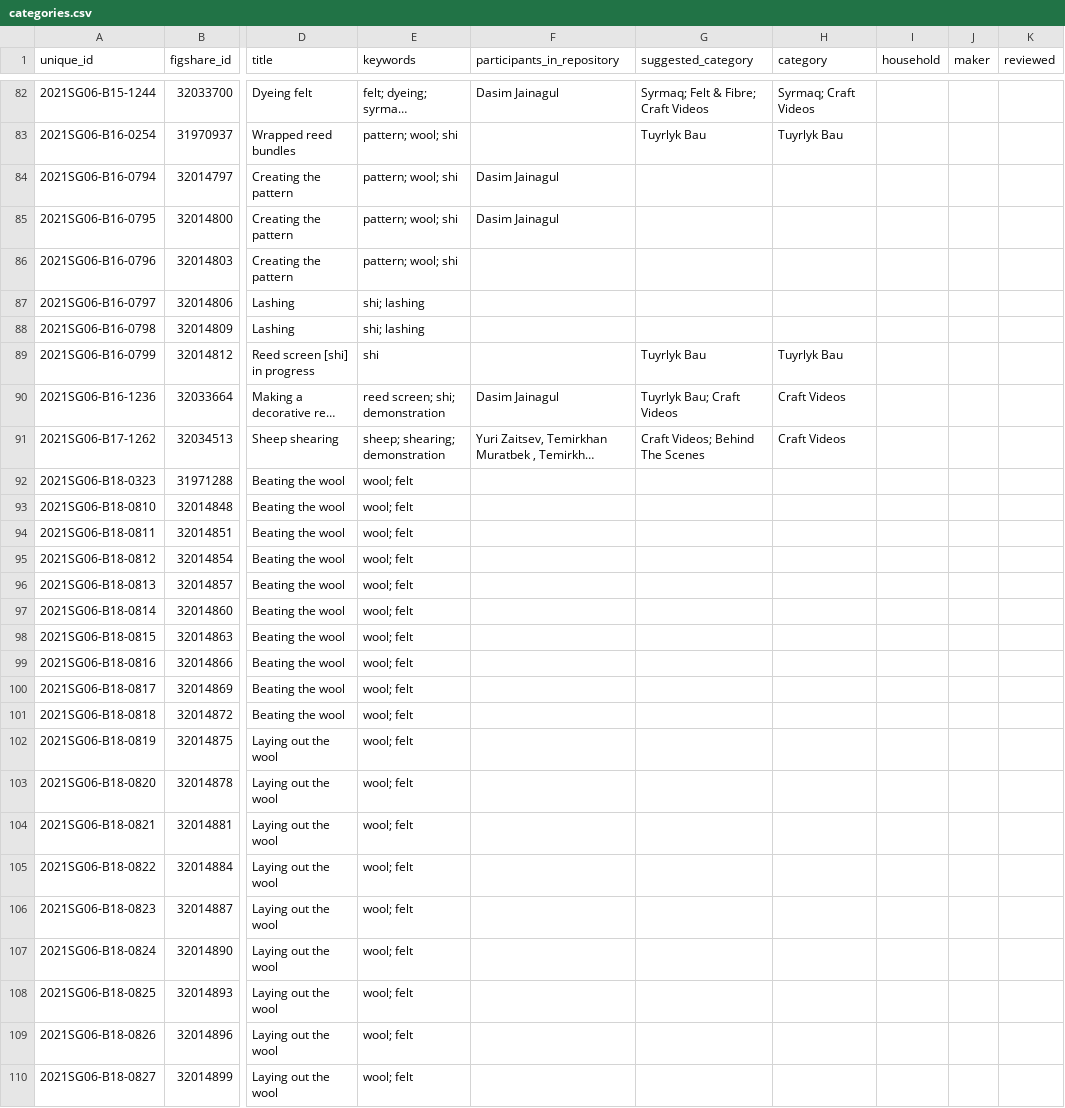
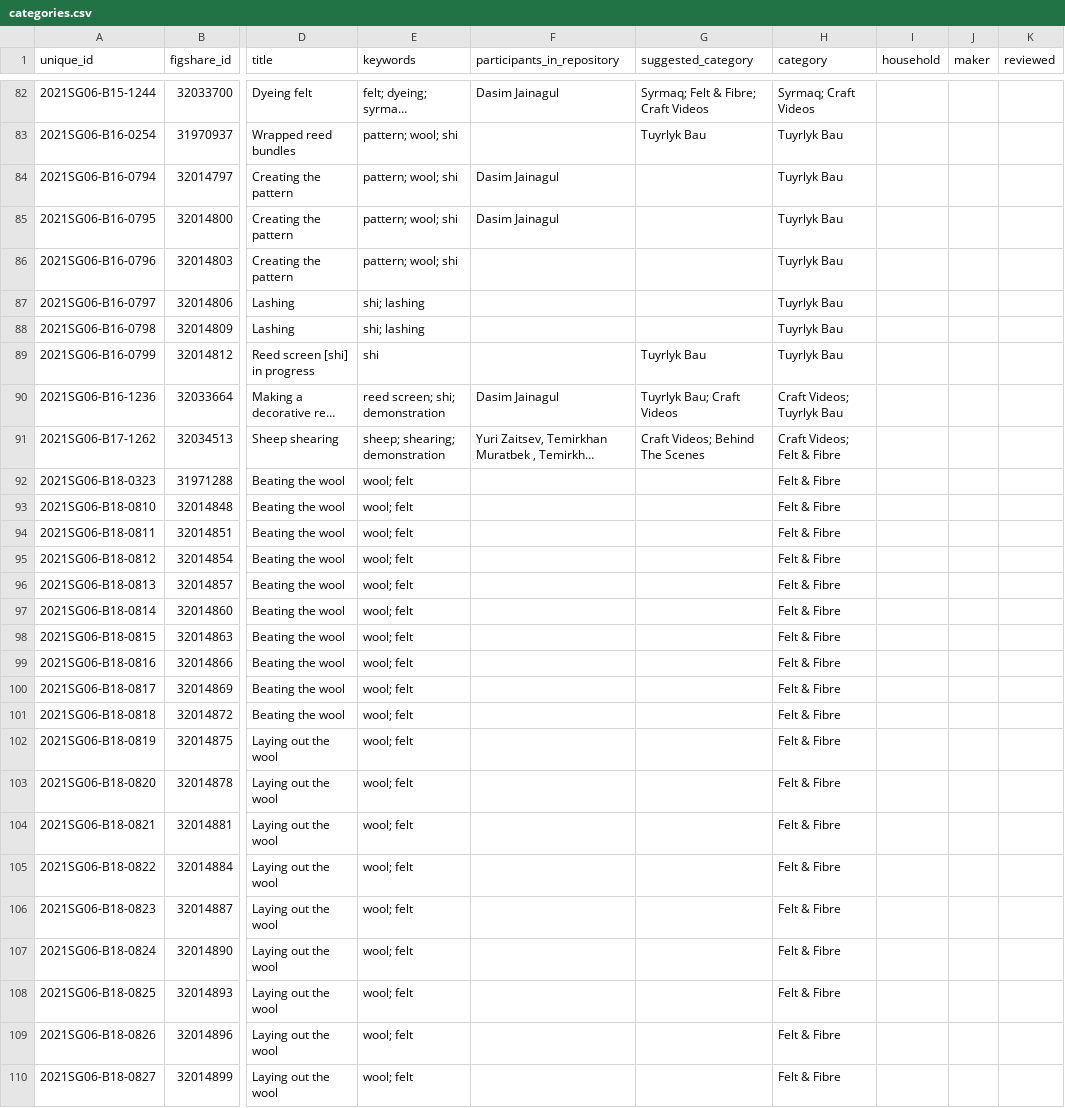
Before and after one commit to lisarchaeo/nomadic-material-heritage, a CSV file: data/categories.csv, drawn as a sheet; only a part is shown, gaps mark what is left out; long unchanged cells end in …; the diff covers the shown part only; the diff names each change by its address in the sheet, - before the commit and + after, or states it on an @@ line.

Commit message:
Add files via upload

```diff
--- a/data/categories.csv
+++ b/data/categories.csv
-H84:H88 (category): (empty)
+H84:H88 (category): Tuyrlyk Bau
-H90 (category): Craft Videos
+H90 (category): Craft Videos; Tuyrlyk Bau
-H91 (category): Craft Videos
+H91 (category): Craft Videos; Felt & Fibre
-H92:H110 (category): (empty)
+H92:H110 (category): Felt & Fibre
```
Also changed, not shown: 33 edited cells elsewhere in this file.
